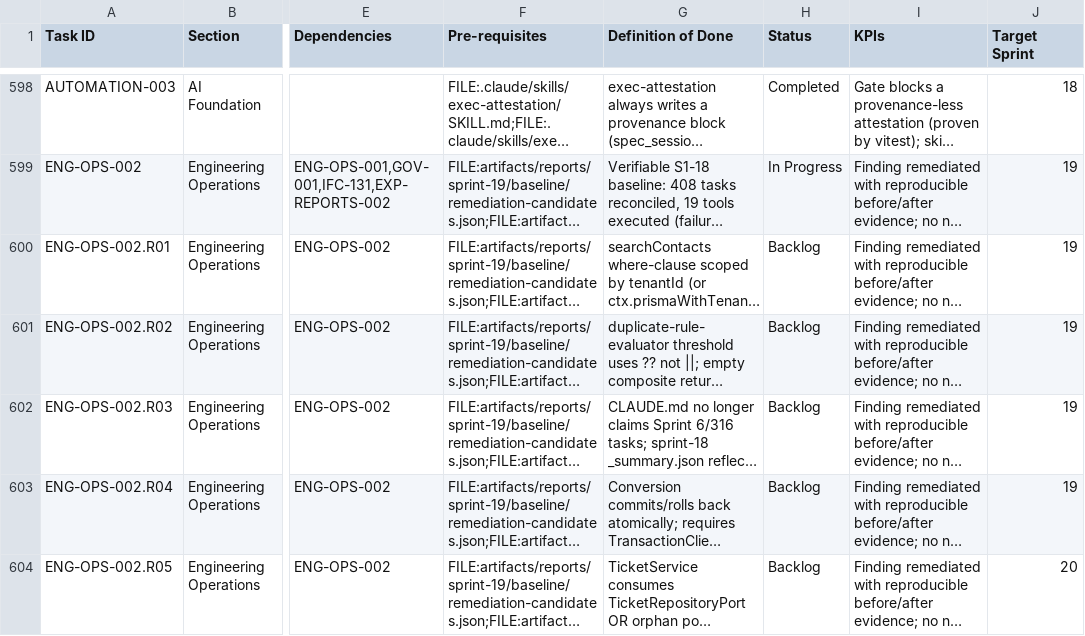
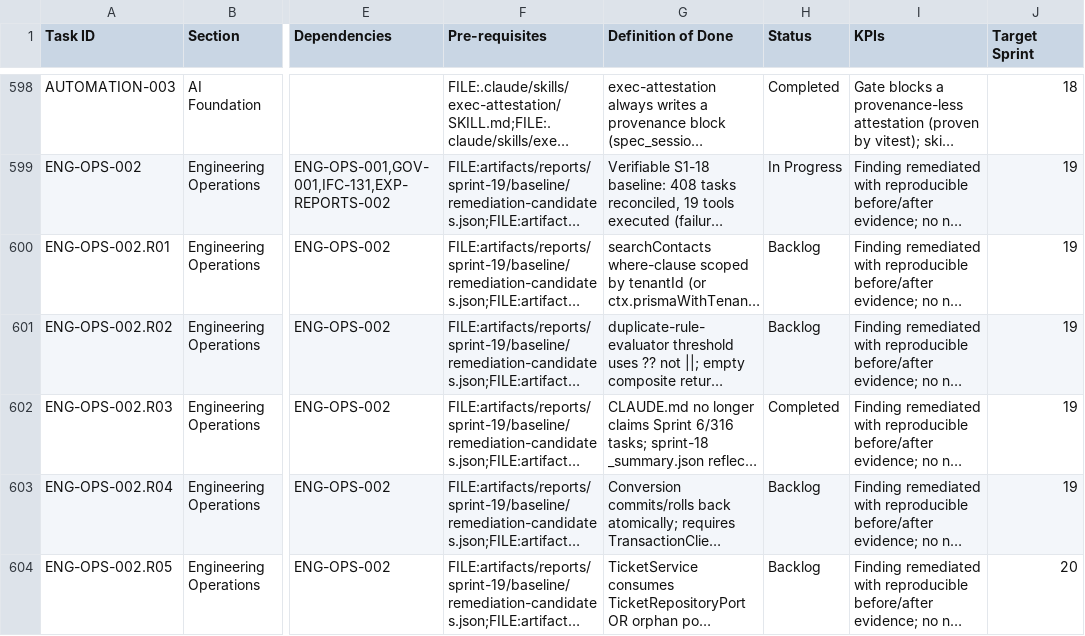
Before and after one commit to talyssonoliver/IntelliFlow-CRM, a CSV file: apps/project-tracker/docs/metrics/_global/Sprint_plan.csv, drawn as a sheet; only a part is shown, gaps mark what is left out; long unchanged cells end in …; the diff names each change by its address in the sheet, - before the commit and + after, or states it on an @@ line.

Commit message:
docs(eng-ops-002.r03): fix stale sprint anchor in root claude.md (STALE-001)
Root CLAUDE.md claimed "Sprint 6 (MVP phase). 316 tasks across 34 sprints" —
read at the start of every session, so a stale anchor misleads. Replace with the
current total (597 tasks, Sprints 0-29) and a pointer to docs/SESSION_CONTEXT.md
(regenerated each session) so it cannot restale.

Finding: STALE-001. STALE-002 (sprint-18 _summary.json) reassigned to R16 — its
fix is wiring regeneration into sync:metrics (a code change, not a docs edit);
15+ consumers read the file so it can't be deleted. See R03 attestation notes.

```diff
--- a/apps/project-tracker/docs/metrics/_global/Sprint_plan.csv
+++ b/apps/project-tracker/docs/metrics/_global/Sprint_plan.csv
-H602 (Status): Backlog
+H602 (Status): Completed
```
Also changed, not shown: apps/project-tracker/docs/metrics/_global/Sprint_plan_J.csv, 2 other files.
